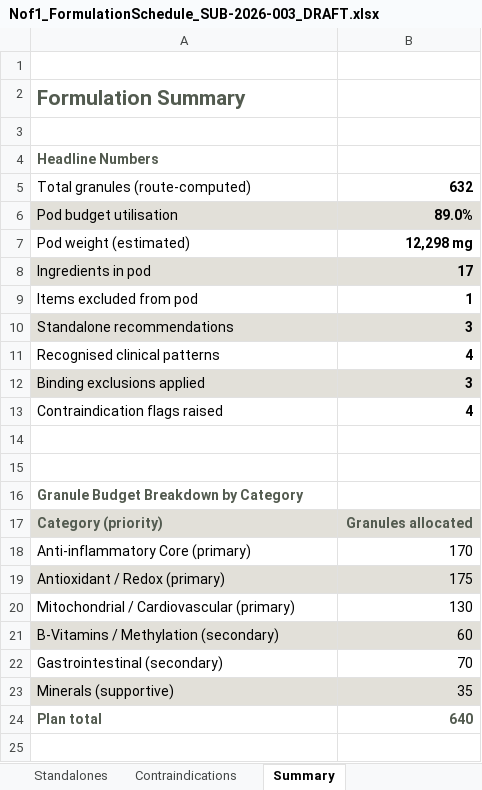
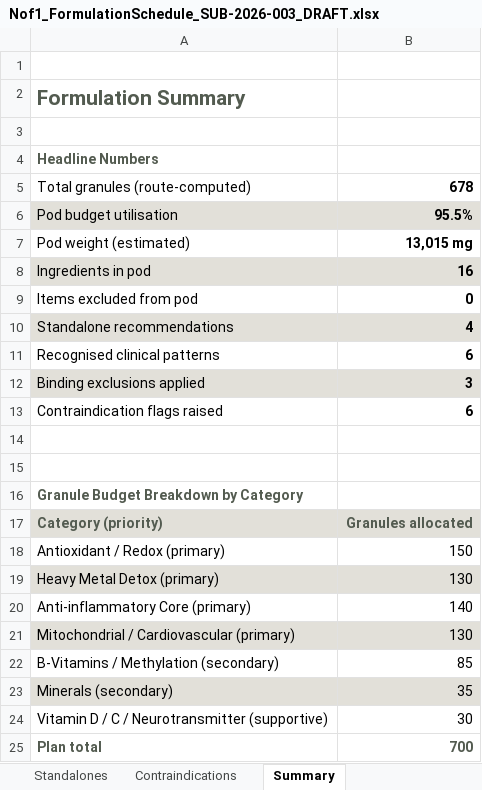
Before and after one commit to mercado1008/n-of-1-app, an Excel workbook: generated-docs/Nof1_FormulationSchedule_SUB-2026-003_DRAFT.xlsx, sheet Summary, drawn as a sheet; values as stored, in another font and other column widths than the file's, no borders; removed rows and columns are numbered as before the commit, all else as after; the diff names each change by its address in the sheet, - before the commit and + after, or states it on an @@ line.

```diff
--- a/generated-docs/Nof1_FormulationSchedule_SUB-2026-003_DRAFT.xlsx (sheet Summary)
+++ b/generated-docs/Nof1_FormulationSchedule_SUB-2026-003_DRAFT.xlsx (sheet Summary)
-B5: 632
+B5: 678
-B6: 89.0%
+B6: 95.5%
-B7: 12,298 mg
+B7: 13,015 mg
-B8: 17
+B8: 16
-B9: 1
+B9: 0
-B10: 3
+B10: 4
-B11: 4
+B11: 6
-B13: 4
+B13: 6
-row 18: Anti-inflammatory Core (primary) | 170
-A18:B18 fill: #E2E0D9
+A18:B18 fill: none
-B18: 175
+B18: 150
+row 19: Heavy Metal Detox (primary) | 130
+row 20: Anti-inflammatory Core (primary) | 140
-A21:B21 fill: none
+A21:B21 fill: #E2E0D9
-A22:B22 fill: #E2E0D9
+A22:B22 fill: none
-B22: 60
+B22: 85
-row 22: Gastrointestinal (secondary) | 70
-A23: Minerals (supportive)
+A23: Minerals (secondary)
+row 24: Vitamin D / C / Neurotransmitter (supportive) | 30
-B25: 640
+B25: 700
```
Also changed, not shown: sheet Formulation, sheet Contraindications, sheet Standalones, sheet Dose Adjustments, 5 other files.
